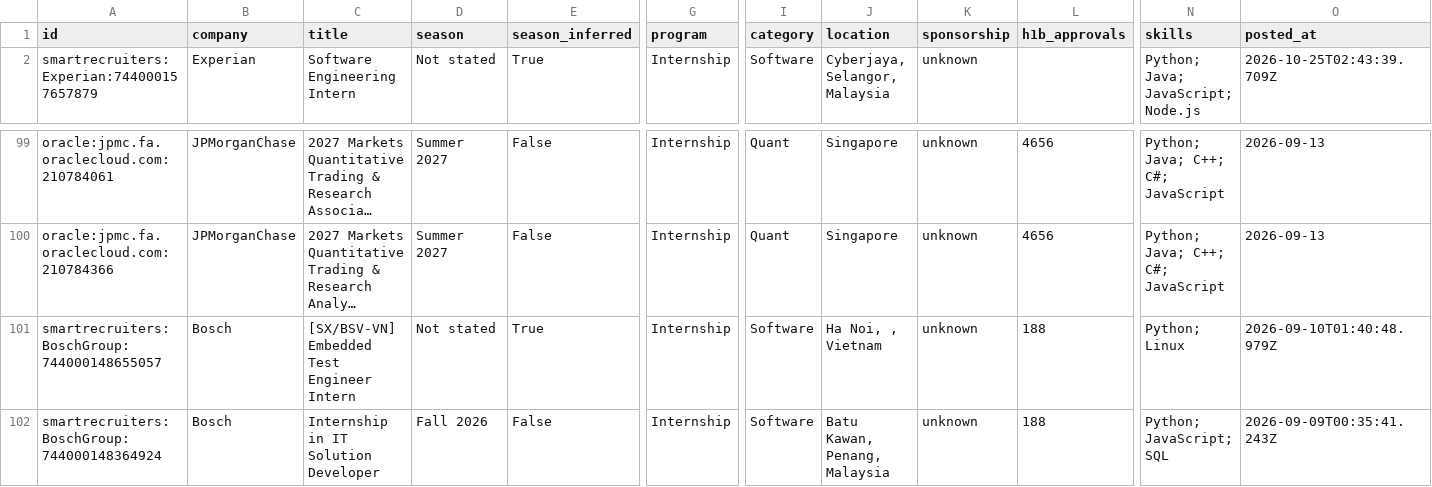
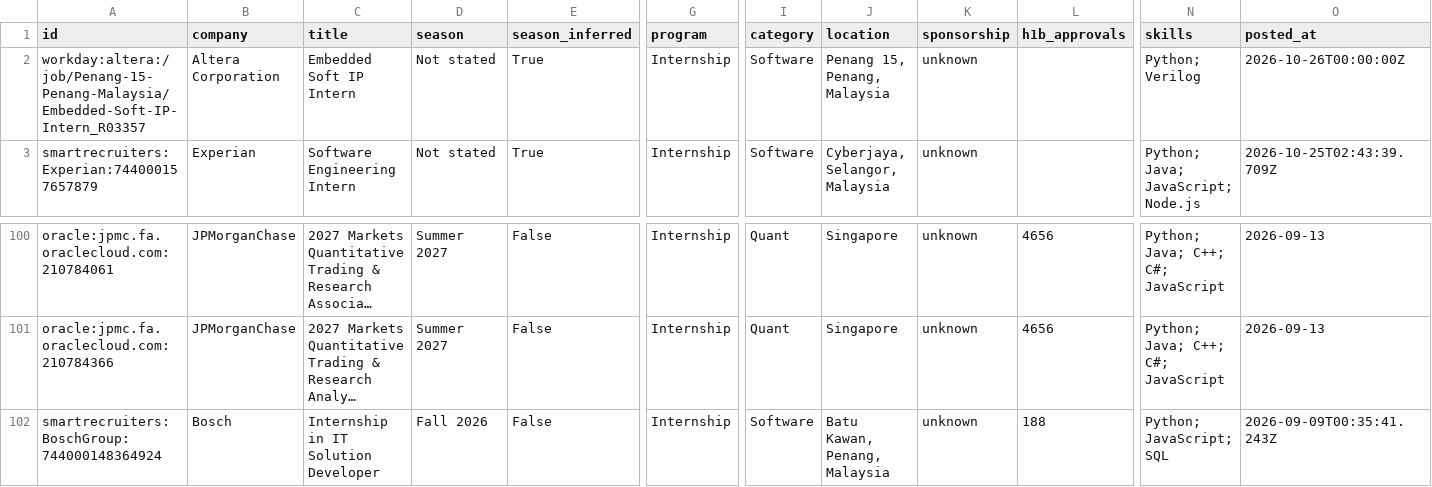
Before and after one commit to CrunchyBiscuit19/Automated-List-Of-Summer-2027-and-Fall-2026-Tech-Internships, a CSV file: data/internships.csv, drawn as a sheet; only a part is shown, gaps mark what is left out; long unchanged cells end in …; removed rows and columns are numbered as before the commit, all else as after; rows hold the shown columns only; the diff names each change by its address in the sheet, - before the commit and + after, or states it on an @@ line.

```diff
--- a/data/internships.csv
+++ b/data/internships.csv
+row 2: workday:altera:/job/Penang-15-Penang-Malaysia/Embedded-Soft-IP-Intern_R03357 | Altera Corporation | Embedded Soft IP Intern | Not stated | True | Internship | Software | Penang 15, Penang, Malaysia | unknown |  | Python; Verilog | 2026-10-26T00:00:00Z
-row 101: smartrecruiters:BoschGroup:744000148655057 | Bosch | [SX/BSV-VN] Embedded Test Engineer Intern | Not stated | True | Internship | Software | Ha Noi, , Vietnam | unknown | 188 | Python; Linux | 2026-09-10T01:40:48.979Z
```
Also changed, not shown: docs/internships.csv, 14 other files.
